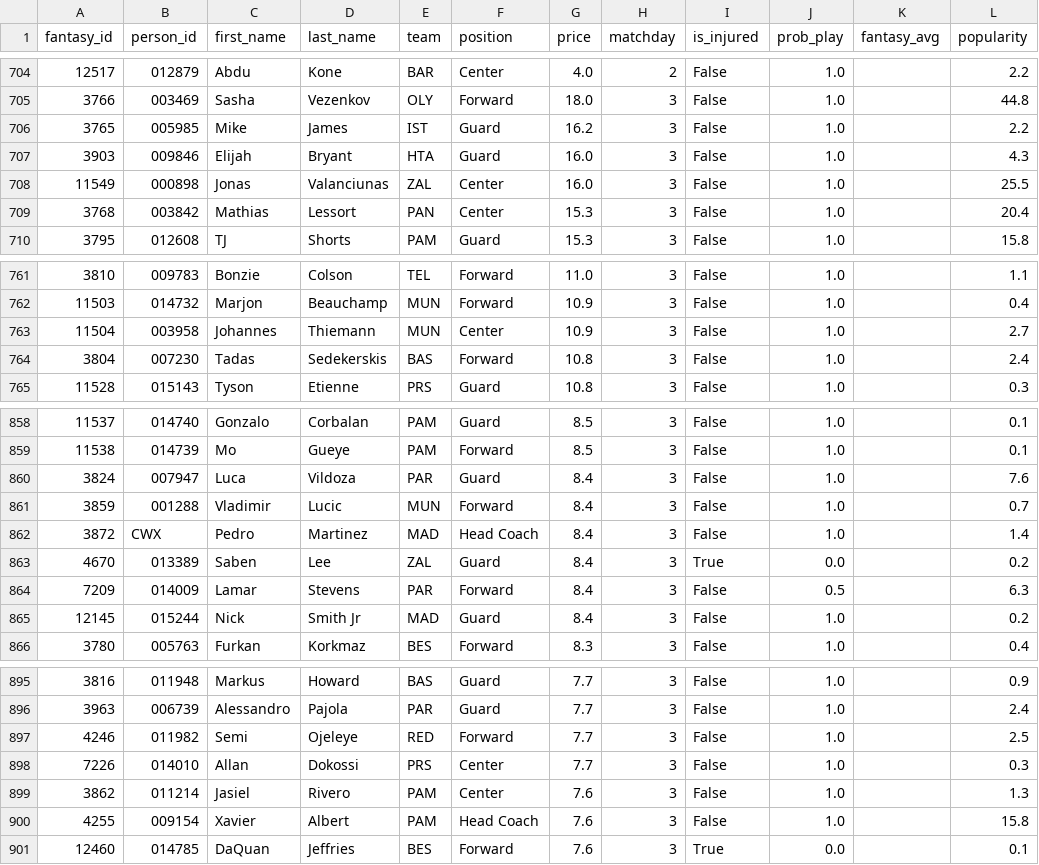
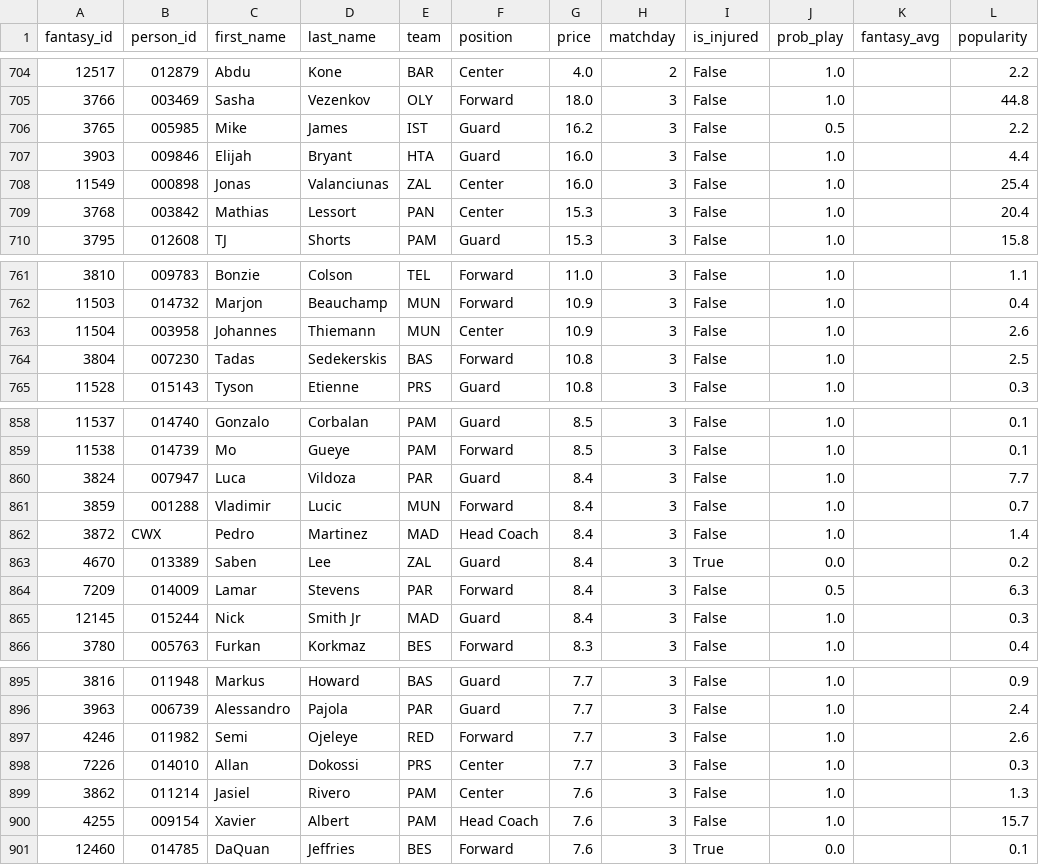
Before and after one commit to VaGlar/Euroleague-Fantasy-Challenge, a CSV file: data/public/prices.csv, drawn as a sheet; only a part is shown, gaps mark what is left out; the diff covers the shown part only.

```diff
--- a/data/public/prices.csv
+++ b/data/public/prices.csv
@@ -705,5 +705,5 @@ fantasy_id,person_id,first_name,last_name,team,position,price,matchday,is_injure
 3766,003469,Sasha,Vezenkov,OLY,Forward,18.0,3,False,1.0,,44.8
-3765,005985,Mike,James,IST,Guard,16.2,3,False,1.0,,2.2
-3903,009846,Elijah,Bryant,HTA,Guard,16.0,3,False,1.0,,4.3
-11549,000898,Jonas,Valanciunas,ZAL,Center,16.0,3,False,1.0,,25.5
+3765,005985,Mike,James,IST,Guard,16.2,3,False,0.5,,2.2
+3903,009846,Elijah,Bryant,HTA,Guard,16.0,3,False,1.0,,4.4
+11549,000898,Jonas,Valanciunas,ZAL,Center,16.0,3,False,1.0,,25.4
 3768,003842,Mathias,Lessort,PAN,Center,15.3,3,False,1.0,,20.4
@@ -762,4 +762,4 @@ fantasy_id,person_id,first_name,last_name,team,position,price,matchday,is_injure
 11503,014732,Marjon,Beauchamp,MUN,Forward,10.9,3,False,1.0,,0.4
-11504,003958,Johannes,Thiemann,MUN,Center,10.9,3,False,1.0,,2.7
-3804,007230,Tadas,Sedekerskis,BAS,Forward,10.8,3,False,1.0,,2.4
+11504,003958,Johannes,Thiemann,MUN,Center,10.9,3,False,1.0,,2.6
+3804,007230,Tadas,Sedekerskis,BAS,Forward,10.8,3,False,1.0,,2.5
 11528,015143,Tyson,Etienne,PRS,Guard,10.8,3,False,1.0,,0.3
@@ -859,3 +859,3 @@ fantasy_id,person_id,first_name,last_name,team,position,price,matchday,is_injure
 11538,014739,Mo,Gueye,PAM,Forward,8.5,3,False,1.0,,0.1
-3824,007947,Luca,Vildoza,PAR,Guard,8.4,3,False,1.0,,7.6
+3824,007947,Luca,Vildoza,PAR,Guard,8.4,3,False,1.0,,7.7
 3859,001288,Vladimir,Lucic,MUN,Forward,8.4,3,False,1.0,,0.7
@@ -864,3 +864,3 @@ fantasy_id,person_id,first_name,last_name,team,position,price,matchday,is_injure
 7209,014009,Lamar,Stevens,PAR,Forward,8.4,3,False,0.5,,6.3
-12145,015244,Nick,Smith Jr,MAD,Guard,8.4,3,False,1.0,,0.2
+12145,015244,Nick,Smith Jr,MAD,Guard,8.4,3,False,1.0,,0.3
 3780,005763,Furkan,Korkmaz,BES,Forward,8.3,3,False,1.0,,0.4
@@ -896,6 +896,6 @@ fantasy_id,person_id,first_name,last_name,team,position,price,matchday,is_injure
 3963,006739,Alessandro,Pajola,PAR,Guard,7.7,3,False,1.0,,2.4
-4246,011982,Semi,Ojeleye,RED,Forward,7.7,3,False,1.0,,2.5
+4246,011982,Semi,Ojeleye,RED,Forward,7.7,3,False,1.0,,2.6
 7226,014010,Allan,Dokossi,PRS,Center,7.7,3,False,1.0,,0.3
 3862,011214,Jasiel,Rivero,PAM,Center,7.6,3,False,1.0,,1.3
-4255,009154,Xavier,Albert,PAM,Head Coach,7.6,3,False,1.0,,15.8
+4255,009154,Xavier,Albert,PAM,Head Coach,7.6,3,False,1.0,,15.7
 12460,014785,DaQuan,Jeffries,BES,Forward,7.6,3,True,0.0,,0.1
```
Also changed, not shown: 12 edited cells elsewhere in this file, data/public/expert_log.csv, data/public/pred_log.csv, 12 other files.
